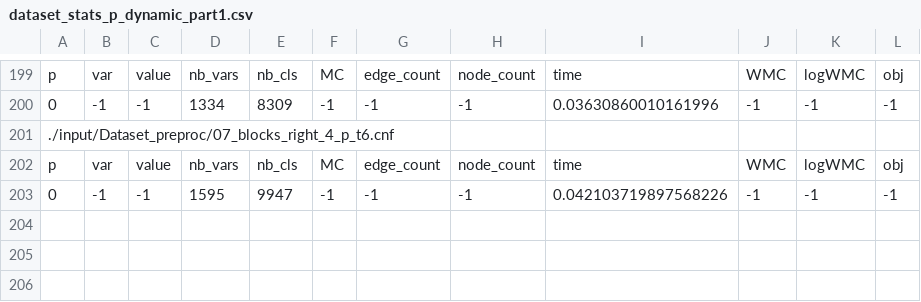
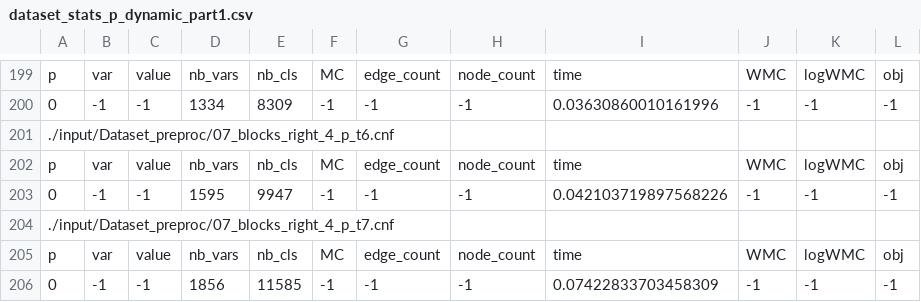
Before and after one commit to baloghAndi/Selective_Backbone_for_WMC, a CSV file: results_aaai2/Dataset_preproc_hybrid_wmc/dataset_stats_p_dynamic_part1.csv, drawn as a sheet; only a part is shown, gaps mark what is left out; the diff names each change by its address in the sheet, - before the commit and + after, or states it on an @@ line.

```diff
--- a/results_aaai2/Dataset_preproc_hybrid_wmc/dataset_stats_p_dynamic_part1.csv
+++ b/results_aaai2/Dataset_preproc_hybrid_wmc/dataset_stats_p_dynamic_part1.csv
+row 204: ./input/Dataset_preproc/07_blocks_right_4_p_t7.cnf
+row 205: p | var | value | nb_vars | nb_cls | MC | edge_count | node_count | time | WMC | logWMC | obj
+row 206: 0 | -1 | -1 | 1856 | 11585 | -1 | -1 | -1 | 0.07422833703458309 | -1 | -1 | -1
```
Also changed, not shown: results_aaai2/Dataset_preproc_hybrid_wmc/dataset_stats_p_dynamic_part2.csv, results_aaai2/Dataset_preproc_hybrid_wmc/dataset_stats_p_dynamic_part4.csv.
